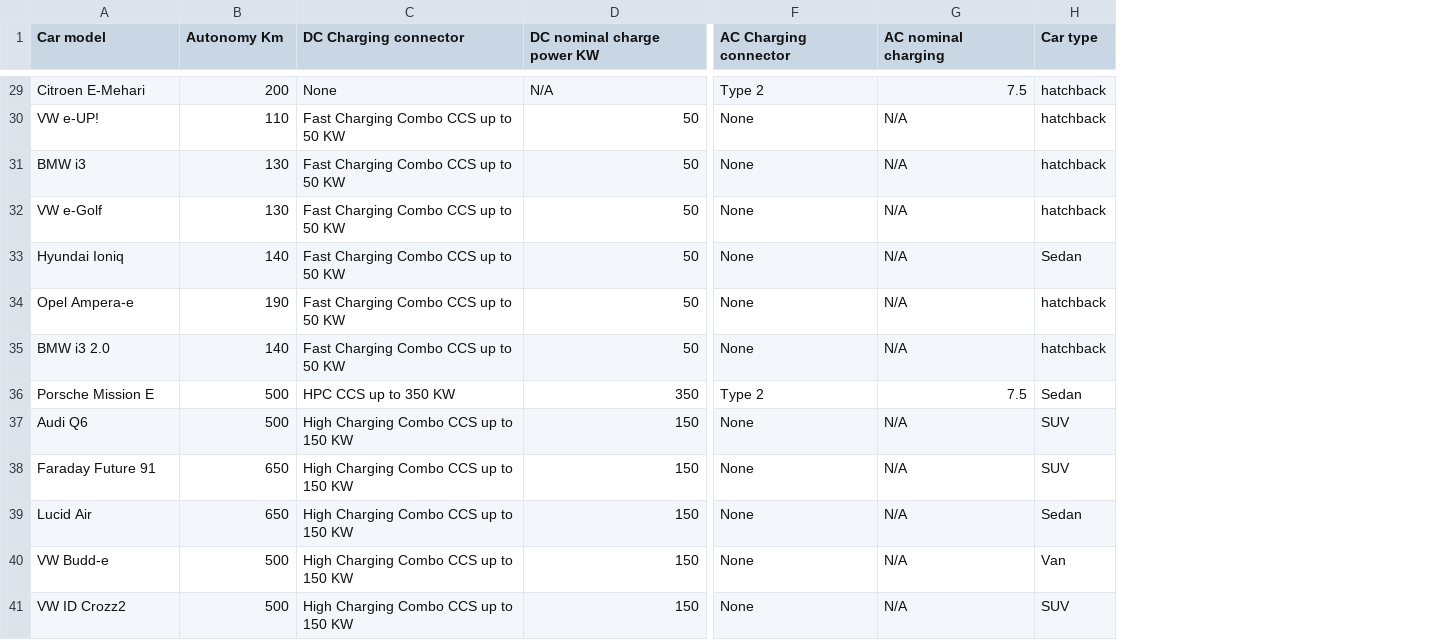
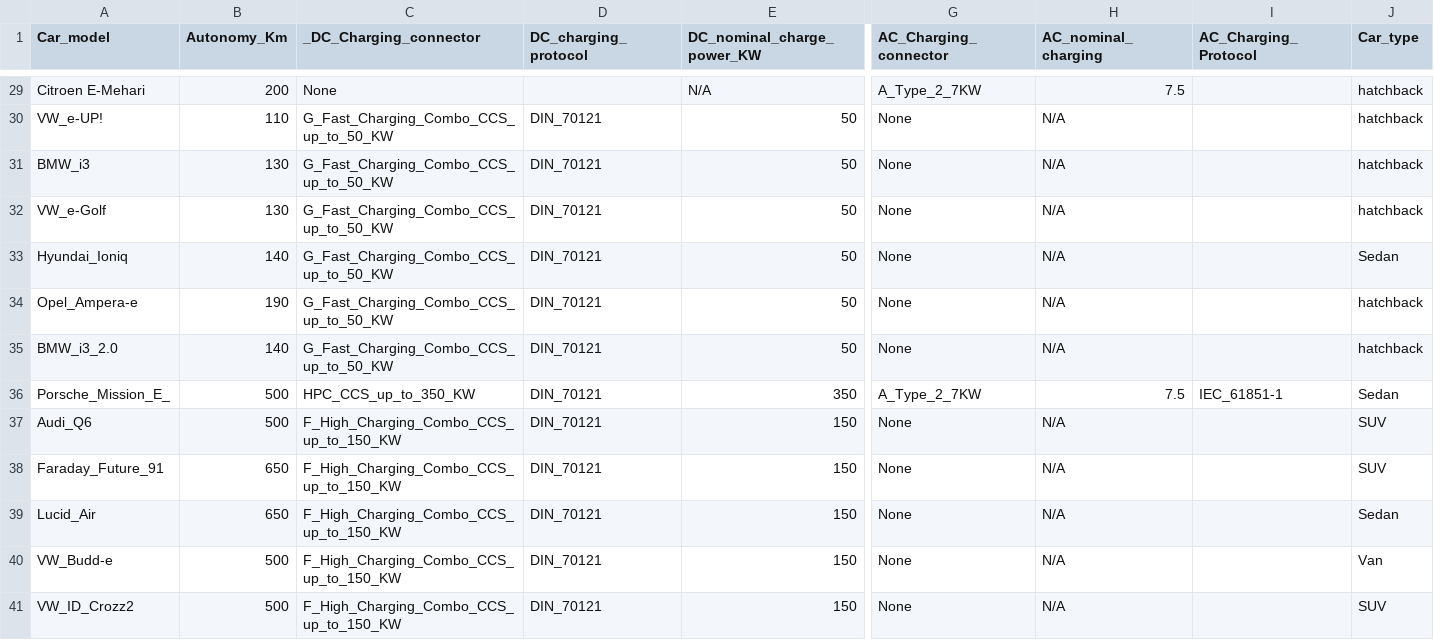
Before and after one commit to OSkrk/Electric-vehicles-EV-Database, a CSV file: EVs data base.csv, drawn as a sheet; only a part is shown, gaps mark what is left out; addresses are those after the commit; the diff covers the shown part only; the diff names each change by its address in the sheet, - before the commit and + after, or states it on an @@ line.

```diff
--- a/EVs data base.csv
+++ b/EVs data base.csv
+column D (DC_charging_protocol), rows 30-41: all DIN_70121
+column I (AC_Charging_Protocol), row 36: IEC_61851-1
-A1: Car model
+A1: Car_model
-B1: Autonomy Km
+B1: Autonomy_Km
-C1: DC Charging connector
+C1: _DC_Charging_connector
-E1: DC nominal charge power KW
+E1: DC_nominal_charge_power_KW
-G1: AC Charging connector
+G1: AC_Charging_connector
-H1: AC nominal charging
+H1: AC_nominal_charging
-J1: Car type
+J1: Car_type
-G29 (AC_Charging_connector): Type 2
+G29 (AC_Charging_connector): A_Type_2_7KW
-A30 (Car_model): VW e-UP!
+A30 (Car_model): VW_e-UP!
-C30:C35 (_DC_Charging_connector): Fast Charging Combo CCS up to 50 KW
+C30:C35 (_DC_Charging_connector): G_Fast_Charging_Combo_CCS_up_to_50_KW
-A31 (Car_model): BMW i3
+A31 (Car_model): BMW_i3
-A32 (Car_model): VW e-Golf
+A32 (Car_model): VW_e-Golf
-A33 (Car_model): Hyundai Ioniq
+A33 (Car_model): Hyundai_Ioniq
-A34 (Car_model): Opel Ampera-e
+A34 (Car_model): Opel_Ampera-e
-A35 (Car_model): BMW i3 2.0
+A35 (Car_model): BMW_i3_2.0
-A36 (Car_model): Porsche Mission E
+A36 (Car_model): Porsche_Mission_E_
-C36 (_DC_Charging_connector): HPC CCS up to 350 KW
+C36 (_DC_Charging_connector): HPC_CCS_up_to_350_KW
-G36 (AC_Charging_connector): Type 2
+G36 (AC_Charging_connector): A_Type_2_7KW
-A37 (Car_model): Audi Q6
+A37 (Car_model): Audi_Q6
-C37:C41 (_DC_Charging_connector): High Charging Combo CCS up to 150 KW
+C37:C41 (_DC_Charging_connector): F_High_Charging_Combo_CCS_up_to_150_KW
-A38 (Car_model): Faraday Future 91
+A38 (Car_model): Faraday_Future_91
-A39 (Car_model): Lucid Air
+A39 (Car_model): Lucid_Air
-A40 (Car_model): VW Budd-e
+A40 (Car_model): VW_Budd-e
-A41 (Car_model): VW ID Crozz2
+A41 (Car_model): VW_ID_Crozz2
```
Also changed, not shown: 4 added rows and 93 edited cells elsewhere in this file.
